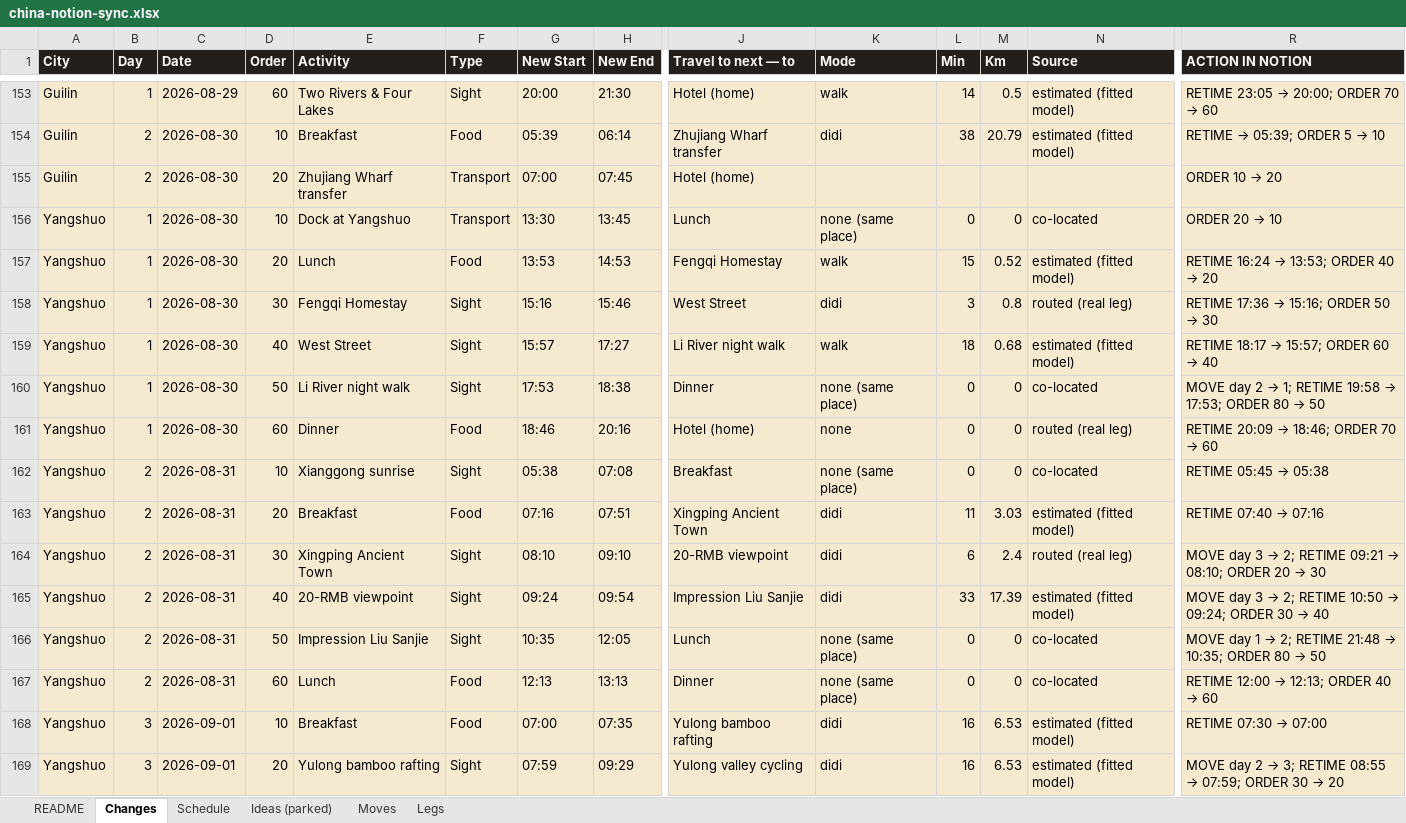
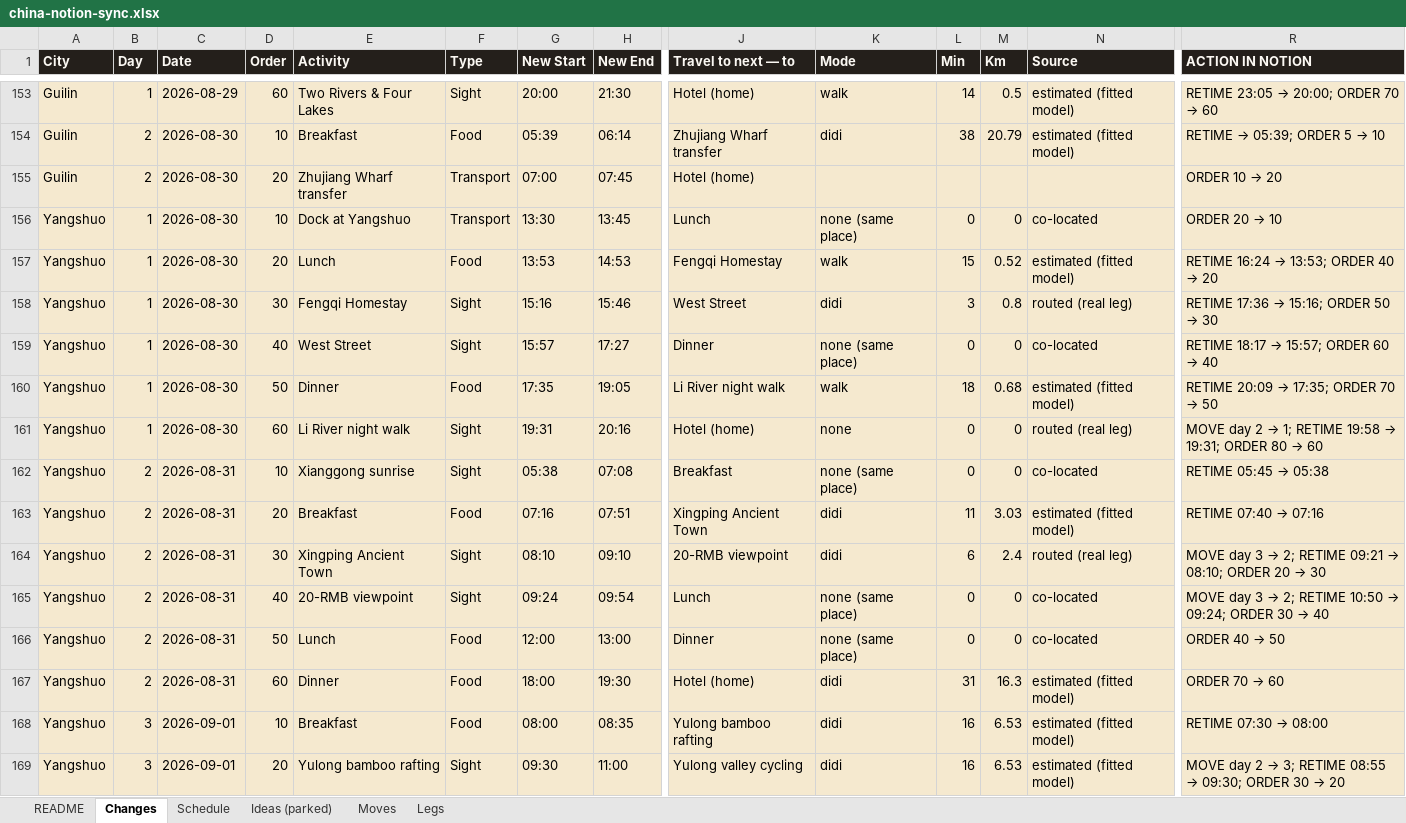
Before and after one commit to Lexiz/china-itinerary-analysis, an Excel workbook: china-notion-sync.xlsx, sheet Changes, drawn as a sheet; only a part is shown, gaps mark what is left out; values as stored, in another font and other column widths than the file's, no borders; removed rows and columns are numbered as before the commit, all else as after; rows hold the shown columns only; the diff covers the shown part only; the diff names each change by its address in the sheet, - before the commit and + after, or states it on an @@ line.

```diff
--- a/china-notion-sync.xlsx (sheet Changes)
+++ b/china-notion-sync.xlsx (sheet Changes)
-J159 (Travel to next — to): Li River night walk
+J159 (Travel to next — to): Dinner
-K159 (Mode): walk
+K159 (Mode): none (same place)
-L159 (Min): 18
+L159 (Min): 0
-M159 (Km): 0.68
+M159 (Km): 0
-N159 (Source): estimated (fitted model)
+N159 (Source): co-located
+row 160: Yangshuo | 1 | 2026-08-30 | 50 | Dinner | Food | 17:35 | 19:05 | Li River night walk | walk | 18 | 0.68 | estimated (fitted model) | RETIME 20:09 → 17:35; ORDER 70 → 50
-D161 (Order): 50
+D161 (Order): 60
-G161 (New Start): 17:53
+G161 (New Start): 19:31
-H161 (New End): 18:38
+H161 (New End): 20:16
-J161 (Travel to next — to): Dinner
+J161 (Travel to next — to): Hotel (home)
-K161 (Mode): none (same place)
+K161 (Mode): none
-N161 (Source): co-located
+N161 (Source): routed (real leg)
@@ R161 (ACTION IN NOTION): …19:58 → 17:53; ORDER 80 → 50 → …19:58 → 19:31; ORDER 80 → 60 @@
-row 161: Yangshuo | 1 | 2026-08-30 | 60 | Dinner | Food | 18:46 | 20:16 | Hotel (home) | none | 0 | 0 | routed (real leg) | RETIME 20:09 → 18:46; ORDER 70 → 60
-J165 (Travel to next — to): Impression Liu Sanjie
+J165 (Travel to next — to): Lunch
-K165 (Mode): didi
+K165 (Mode): none (same place)
-L165 (Min): 33
+L165 (Min): 0
-M165 (Km): 17.39
+M165 (Km): 0
-N165 (Source): estimated (fitted model)
+N165 (Source): co-located
-row 166: Yangshuo | 2 | 2026-08-31 | 50 | Impression Liu Sanjie | Sight | 10:35 | 12:05 | Lunch | none (same place) | 0 | 0 | co-located | MOVE day 1 → 2; RETIME 21:48 → 10:35; ORDER 80 → 50
-D166 (Order): 60
+D166 (Order): 50
-G166 (New Start): 12:13
+G166 (New Start): 12:00
-H166 (New End): 13:13
+H166 (New End): 13:00
@@ R166 (ACTION IN NOTION): RETIME 12:00 → 12:13; ORDER 40 → 60 → ORDER 40 → 50 @@
+row 167: Yangshuo | 2 | 2026-08-31 | 60 | Dinner | Food | 18:00 | 19:30 | Hotel (home) | didi | 31 | 16.3 | estimated (fitted model) | ORDER 70 → 60
-G168 (New Start): 07:00
+G168 (New Start): 08:00
-H168 (New End): 07:35
+H168 (New End): 08:35
@@ R168 (ACTION IN NOTION): RETIME 07:30 → 07:00 → RETIME 07:30 → 08:00 @@
-G169 (New Start): 07:59
+G169 (New Start): 09:30
-H169 (New End): 09:29
+H169 (New End): 11:00
@@ R169 (ACTION IN NOTION): …08:55 → 07:59; ORDER 30… → …08:55 → 09:30; ORDER 30… @@
```
Also changed, not shown: 1 added row and 30 edited cells elsewhere in this sheet, sheet Schedule, sheet Legs, sheet Moves, 5 other files.
